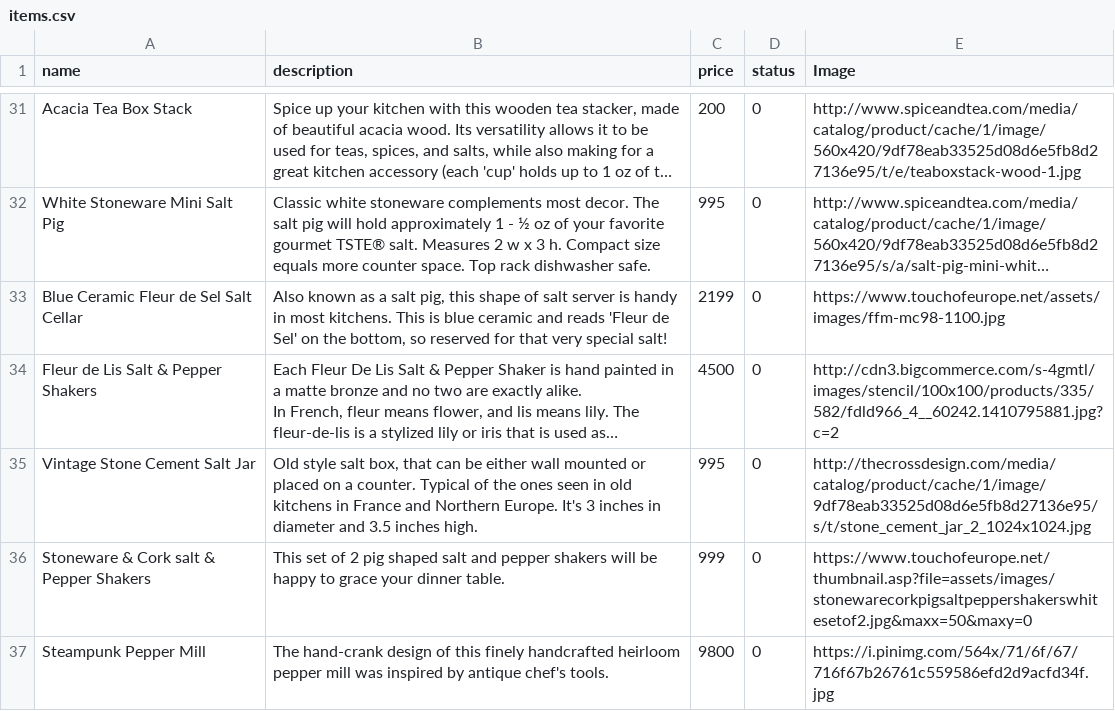
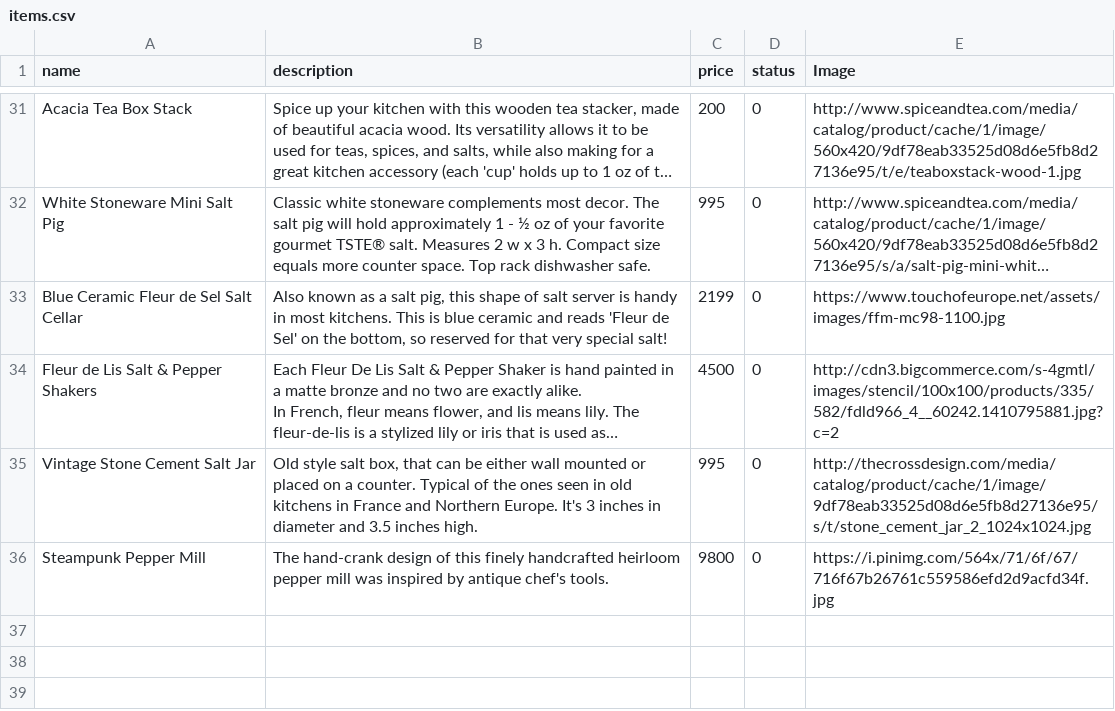
Before and after one commit to dphilla/umami, a CSV file: db/items.csv, drawn as a sheet; only a part is shown, gaps mark what is left out; long unchanged cells end in …; the diff names each change by its address in the sheet, - before the commit and + after, or states it on an @@ line.

Commit message:
Update seed to add multiple tags to items

```diff
--- a/db/items.csv
+++ b/db/items.csv
-row 36: Stoneware & Cork salt & Pepper Shakers | This set of 2 pig shaped salt and pepper shakers will be happy to grace your dinner table. | 999 | 0 | https://www.touchofeurope.net/thumbnail.asp?file=assets/images/stonewarecorkpigsaltpeppershakerswhitesetof2.jpg&maxx=50&maxy=0
```
Also changed, not shown: 6 other files.
